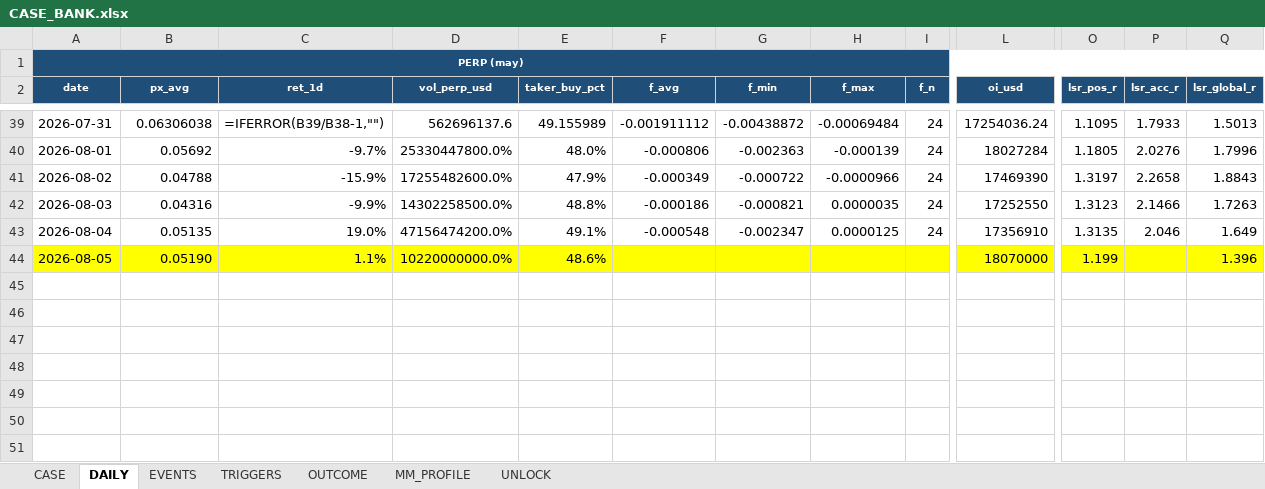
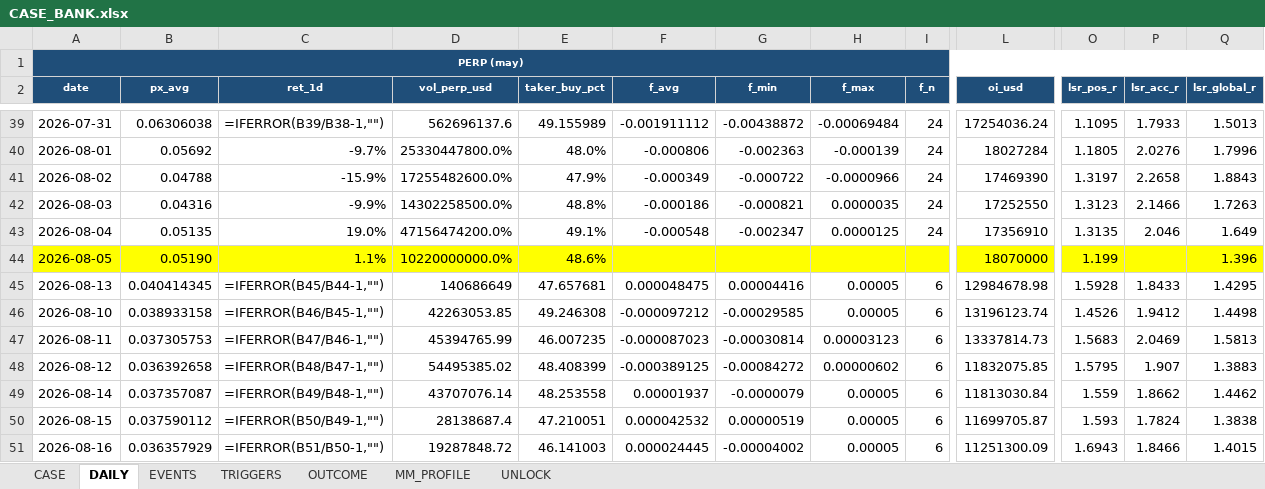
Before and after one commit to Tienbui228/whale_data, an Excel workbook: docs/case_files/CASE_BANK.xlsx, sheet DAILY, drawn as a sheet; only a part is shown, gaps mark what is left out; values as stored, in another font and other column widths than the file's, no borders; formulas without a stored value are shown as written; rows hold the shown columns only; the diff names each change by its address in the sheet, - before the commit and + after, or states it on an @@ line.

```diff
--- a/docs/case_files/CASE_BANK.xlsx (sheet DAILY)
+++ b/docs/case_files/CASE_BANK.xlsx (sheet DAILY)
+row 45: 2026-08-13 | 0.040414345 | =IFERROR(B45/B44-1,"") | 140686649 | 47.657681 | 0.000048475 | 0.00004416 | 0.00005 | 6 | 12984678.98 | 1.5928 | 1.8433 | 1.4295
+row 46: 2026-08-10 | 0.038933158 | =IFERROR(B46/B45-1,"") | 42263053.85 | 49.246308 | -0.000097212 | -0.00029585 | 0.00005 | 6 | 13196123.74 | 1.4526 | 1.9412 | 1.4498
+row 47: 2026-08-11 | 0.037305753 | =IFERROR(B47/B46-1,"") | 45394765.99 | 46.007235 | -0.000087023 | -0.00030814 | 0.00003123 | 6 | 13337814.73 | 1.5683 | 2.0469 | 1.5813
+row 48: 2026-08-12 | 0.036392658 | =IFERROR(B48/B47-1,"") | 54495385.02 | 48.408399 | -0.000389125 | -0.00084272 | 0.00000602 | 6 | 11832075.85 | 1.5795 | 1.907 | 1.3883
+row 49: 2026-08-14 | 0.037357087 | =IFERROR(B49/B48-1,"") | 43707076.14 | 48.253558 | 0.00001937 | -0.0000079 | 0.00005 | 6 | 11813030.84 | 1.559 | 1.8662 | 1.4462
+row 50: 2026-08-15 | 0.037590112 | =IFERROR(B50/B49-1,"") | 28138687.4 | 47.210051 | 0.000042532 | 0.00000519 | 0.00005 | 6 | 11699705.87 | 1.593 | 1.7824 | 1.3838
+row 51: 2026-08-16 | 0.036357929 | =IFERROR(B51/B50-1,"") | 19287848.72 | 46.141003 | 0.000024445 | -0.00004002 | 0.00005 | 6 | 11251300.09 | 1.6943 | 1.8466 | 1.4015
```
Also changed, not shown: docs/case_files/CASE_BROCCOLIF3B.xlsx, docs/case_files/CASE_COOKIE.xlsx, 4 other files.
